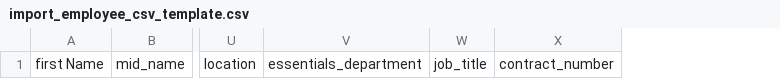
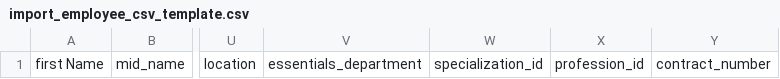
Before and after one commit to sahmtech/em-sys, a CSV file: public/files/import_employee_csv_template.csv, drawn as a sheet; only a part is shown, gaps mark what is left out; removed rows and columns are numbered as before the commit, all else as after; the diff names each change by its address in the sheet, - before the commit and + after, or states it on an @@ line.

Commit message:
import

```diff
--- a/public/files/import_employee_csv_template.csv
+++ b/public/files/import_employee_csv_template.csv
-column W, row 1: job_title
+column W, row 1: specialization_id
+column X, row 1: profession_id
```
Also changed, not shown: 2 other files.
